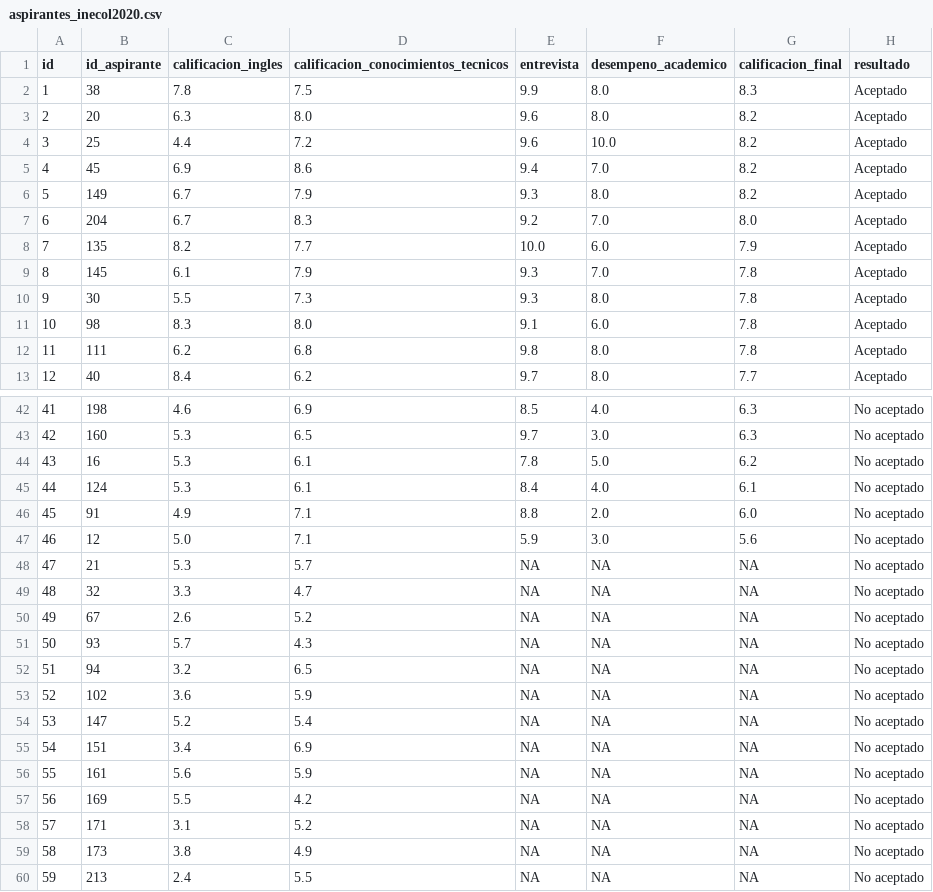
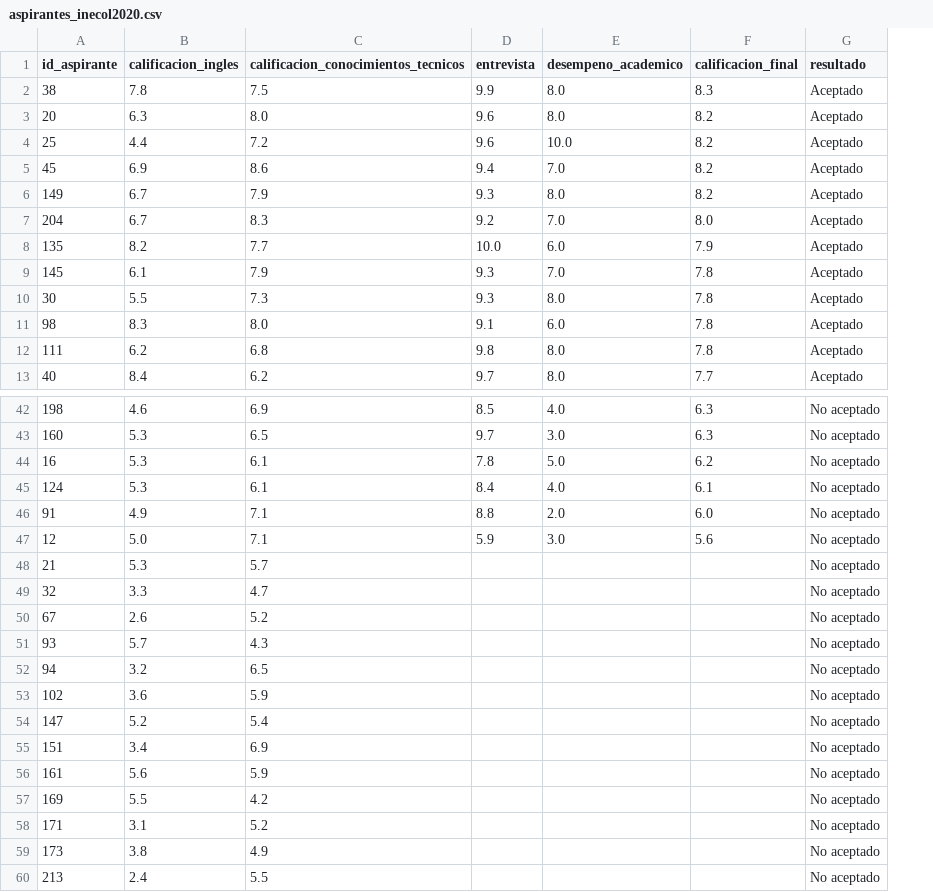
Before and after one commit to mariel-rs/datlab, a CSV file: content/dap101/5-visualizacion/files/aspirantes_inecol2020.csv, drawn as a sheet; only a part is shown, gaps mark what is left out; removed rows and columns are numbered as before the commit, all else as after; the diff names each change by its address in the sheet, - before the commit and + after, or states it on an @@ line.

```diff
--- a/content/dap101/5-visualizacion/files/aspirantes_inecol2020.csv
+++ b/content/dap101/5-visualizacion/files/aspirantes_inecol2020.csv
-column A (id), rows 2-13: 1 | 2 | 3 | 4 | 5 | 6 | 7 | 8 | 9 | 10 | 11 | 12; rows 42-60: 41 | 42 | 43 | 44 | 45 | 46 | 47 | 48 | 49 | 50 | 51 | 52 | 53 | 54 | 55 | 56 | 57 | 58 | 59
-D48:D60 (entrevista): NA
+D48:D60 (entrevista): (empty)
-E48:E60 (desempeno_academico): NA
+E48:E60 (desempeno_academico): (empty)
-F48:F60 (calificacion_final): NA
+F48:F60 (calificacion_final): (empty)
```
Also changed, not shown: content/dap101/4-pandas/files/inah_visitantes_2022.csv, content/dap101/5-visualizacion/files/inah_visitantes_2022.csv, 14 other files.
